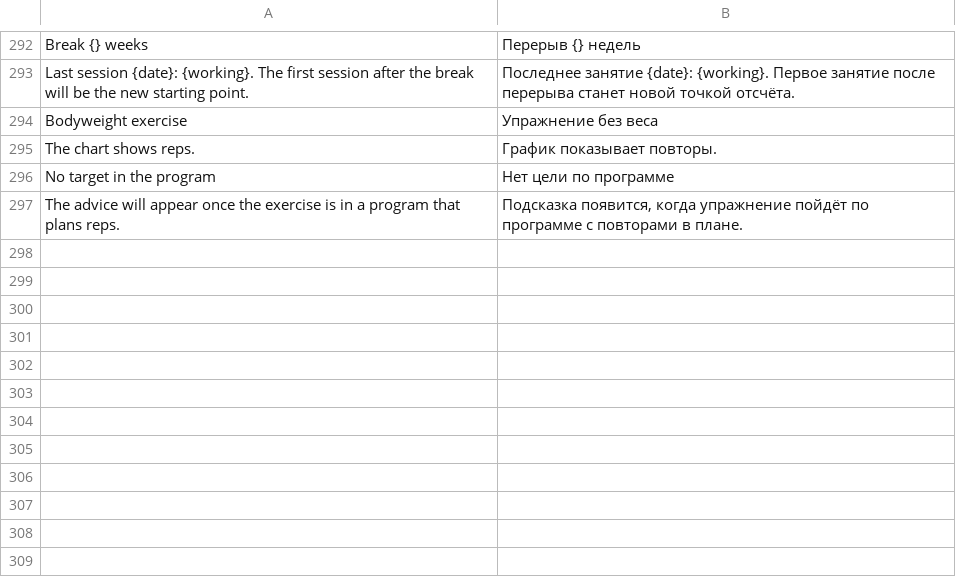
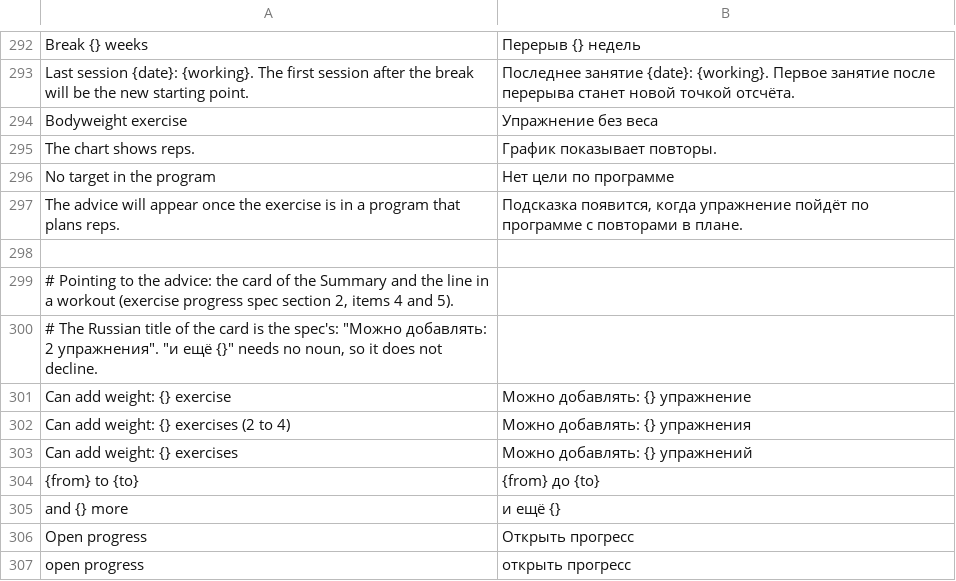
Before and after one commit to alekseinovikov/gymgar, a TSV file: crates/ui-egui/i18n/ru.tsv, drawn as a sheet; only a part is shown, gaps mark what is left out; the diff names each change by its address in the sheet, - before the commit and + after, or states it on an @@ line.

```diff
--- a/crates/ui-egui/i18n/ru.tsv
+++ b/crates/ui-egui/i18n/ru.tsv
+row 298: (empty)
+row 299: # Pointing to the advice: the card of the Summary and the line in a workout (exercise progress spec section 2, items 4 and 5).
+row 300: # The Russian title of the card is the spec's: "Можно добавлять: 2 упражнения". "и ещё {}" needs no noun, so it does not decline.
+row 301: Can add weight: {} exercise | Можно добавлять: {} упражнение
+row 302: Can add weight: {} exercises (2 to 4) | Можно добавлять: {} упражнения
+row 303: Can add weight: {} exercises | Можно добавлять: {} упражнений
+row 304: {from} to {to} | {from} до {to}
+row 305: and {} more | и ещё {}
+row 306: Open progress | Открыть прогресс
+row 307: open progress | открыть прогресс
```
Also changed, not shown: 9 other files.
